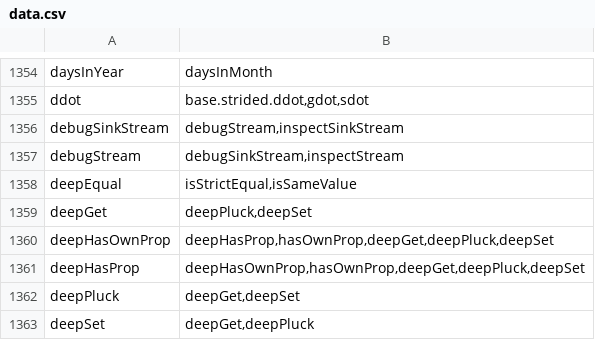
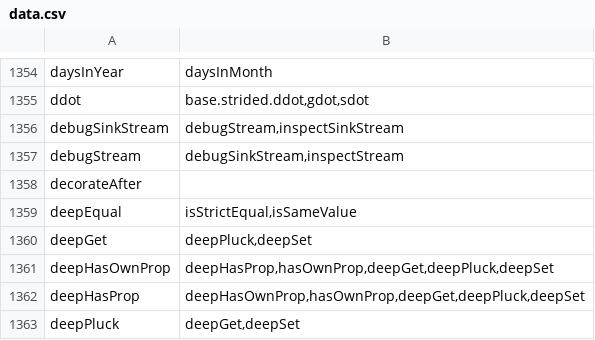
Before and after one commit to stdlib-js/namespace-alias2related, a CSV file: data/data.csv, drawn as a sheet; only a part is shown, gaps mark what is left out; the shorter side is filled out with more unchanged rows.

```diff
--- a/data/data.csv
+++ b/data/data.csv
@@ -1357,2 +1357,3 @@ debugSinkStream,"debugStream,inspectSinkStream"
 debugStream,"debugSinkStream,inspectStream"
+decorateAfter,""
 deepEqual,"isStrictEqual,isSameValue"
```
Also changed, not shown: 2 other files.
